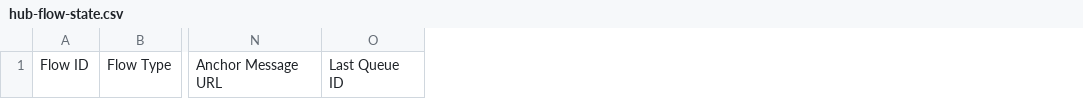
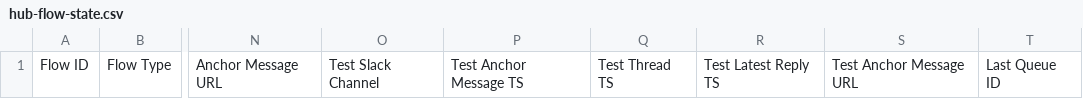
Before and after one commit to MidnightProject-MP/product-lifecycle-process, a CSV file: personal-assistant/schemas/hub-flow-state.csv, drawn as a sheet; only a part is shown, gaps mark what is left out; the diff names each change by its address in the sheet, - before the commit and + after, or states it on an @@ line.

```diff
--- a/personal-assistant/schemas/hub-flow-state.csv
+++ b/personal-assistant/schemas/hub-flow-state.csv
+column O, row 1: Test Slack Channel
+column P, row 1: Test Anchor Message TS
+column Q, row 1: Test Thread TS
+column R, row 1: Test Latest Reply TS
+column S, row 1: Test Anchor Message URL
```
Also changed, not shown: personal-assistant/schemas/registry-settings.csv, personal-assistant/schemas/registry-templates.csv, 26 other files.
